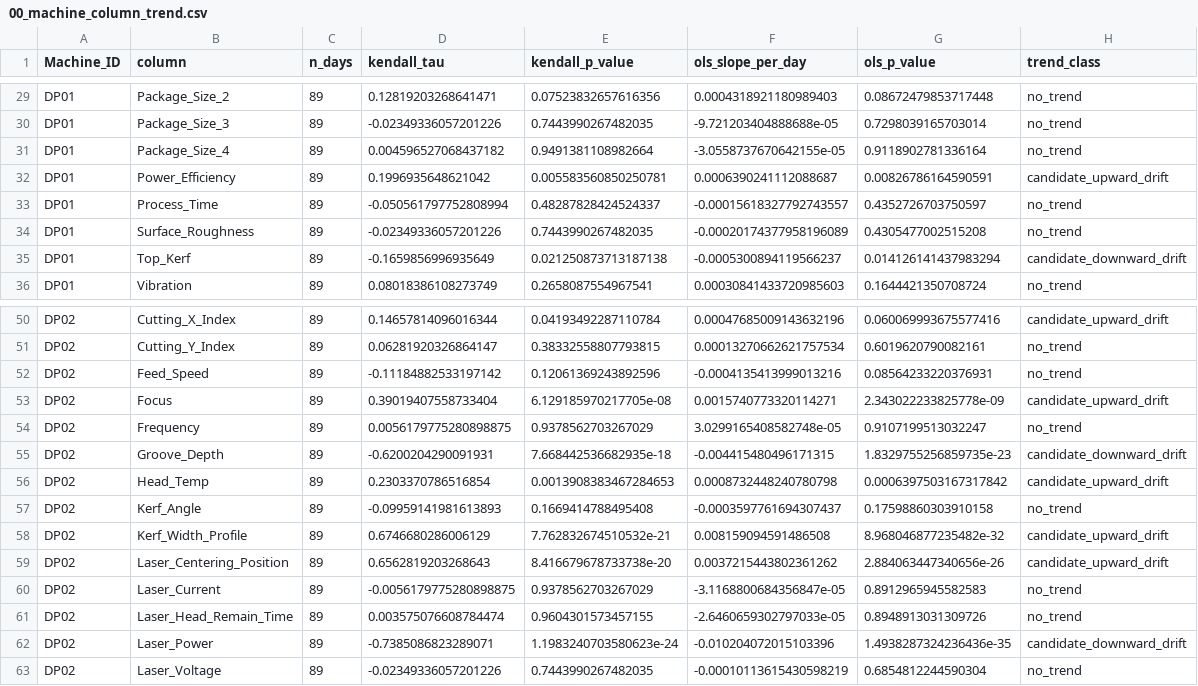
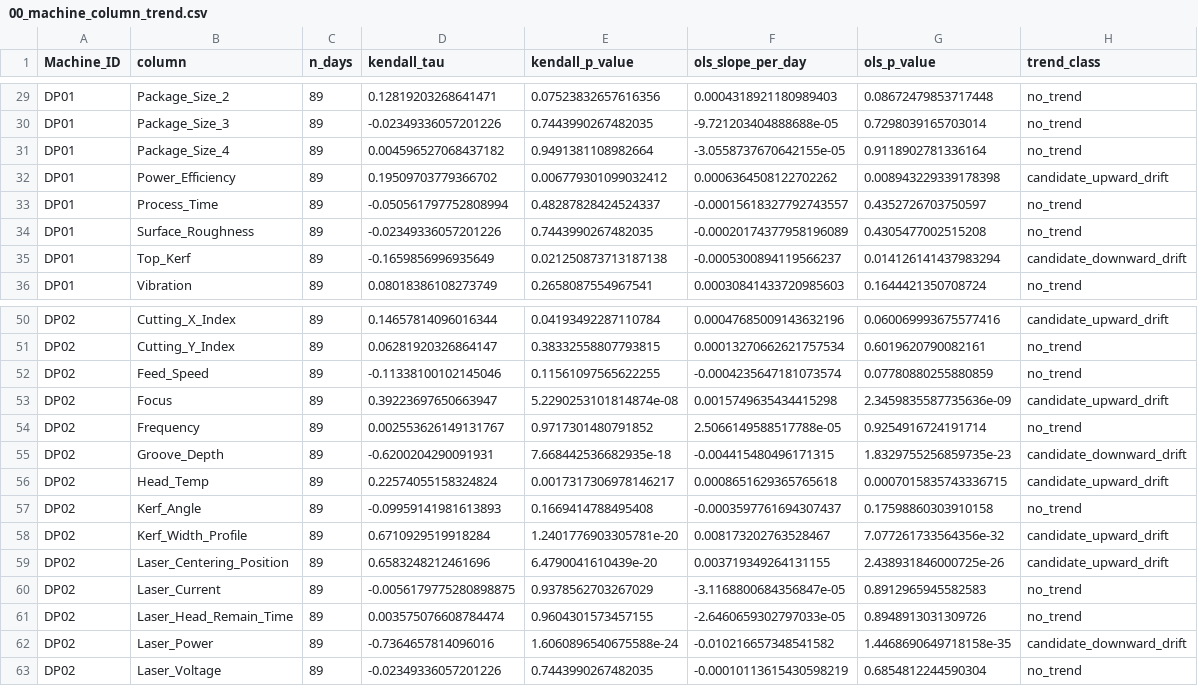
Before and after one commit to Mango-Orange-smoothie/SKSuniC_14th, a CSV file: analysis_outputs/preprocessing/00_machine_column_trend.csv, drawn as a sheet; only a part is shown, gaps mark what is left out; the diff covers the shown part only.

Commit message:
Step0 baseline(median)도 스펙 있는 컬럼은 멘토 TARGET으로 덮어쓰기
compute_stratum_baseline_stats가 만드는 median(z-score 중심, 00_machine_daily_series.csv/
00_machine_column_trend.csv 등 여러 곳에서 쓰임)을 SPEC(pipeline/spec.py) 10개 컬럼에
대해 멘토 TARGET으로 덮어쓴다(_apply_mentor_target_override). "실제 그동안 어땠는지"가
아니라 "원래 어때야 하는지"를 z-score 기준으로 삼아야, 실측이 TARGET에서 미세하게
벗어나 있어도 그 편차가 보인다 — median을 자기 자신으로 쓰면 그 편차가 항상 0으로
가려짐. scale(mad)은 실측 분산 그대로 유지 — TARGET은 "중심"만 바꾸고 "퍼진 정도"는
안 바꾸는 게 맞음. median_source 컬럼("mentor_target"/"empirical")으로 출처 구분.

영향 범위 확인:
- 00_machine_column_trend.csv(팀 공용 장기추세 참조 파일): 스펙 10개 컬럼 40개
  Machine×column 조합 중 trend_class 변경 0건 — 팀 공용 산출물 안 깨짐 확인.
- build_health_index.py 결과: 변화 없음(스펙 컬럼은 이미 raw 값을 SPEC과 직접
  비교해서 이 median을 안 거치므로 예상된 결과).

```diff
--- a/analysis_outputs/preprocessing/00_machine_column_trend.csv
+++ b/analysis_outputs/preprocessing/00_machine_column_trend.csv
@@ -31,3 +31,3 @@ DP01,Package_Size_3,89,-0.02349336057201226,0.7443990267482035,-9.72120340488868
 DP01,Package_Size_4,89,0.004596527068437182,0.9491381108982664,-3.0558737670642155e-05,0.9118902781336164,no_trend
-DP01,Power_Efficiency,89,0.1996935648621042,0.005583560850250781,0.0006390241112088687,0.00826786164590591,candidate_upward_drift
+DP01,Power_Efficiency,89,0.19509703779366702,0.006779301099032412,0.0006364508122702262,0.008943229339178398,candidate_upward_drift
 DP01,Process_Time,89,-0.050561797752808994,0.48287828424524337,-0.00015618327792743557,0.4352726703750597,no_trend
@@ -51,13 +51,13 @@ DP02,Cutting_X_Index,89,0.14657814096016344,0.04193492287110784,0.00047685009143
 DP02,Cutting_Y_Index,89,0.06281920326864147,0.38332558807793815,0.00013270662621757534,0.6019620790082161,no_trend
-DP02,Feed_Speed,89,-0.11184882533197142,0.12061369243892596,-0.0004135413999013216,0.08564233220376931,no_trend
-DP02,Focus,89,0.39019407558733404,6.129185970217705e-08,0.0015740773320114271,2.343022233825778e-09,candidate_upward_drift
-DP02,Frequency,89,0.0056179775280898875,0.9378562703267029,3.0299165408582748e-05,0.9107199513032247,no_trend
+DP02,Feed_Speed,89,-0.11338100102145046,0.11561097565622255,-0.0004235647181073574,0.07780880255880859,no_trend
+DP02,Focus,89,0.39223697650663947,5.2290253101814874e-08,0.0015749635434415298,2.3459835587735636e-09,candidate_upward_drift
+DP02,Frequency,89,0.002553626149131767,0.9717301480791852,2.5066149588517788e-05,0.9254916724191714,no_trend
 DP02,Groove_Depth,89,-0.6200204290091931,7.668442536682935e-18,-0.004415480496171315,1.8329755256859735e-23,candidate_downward_drift
-DP02,Head_Temp,89,0.2303370786516854,0.0013908383467284653,0.0008732448240780798,0.0006397503167317842,candidate_upward_drift
+DP02,Head_Temp,89,0.22574055158324824,0.0017317306978146217,0.0008651629365765618,0.0007015835743336715,candidate_upward_drift
 DP02,Kerf_Angle,89,-0.09959141981613893,0.1669414788495408,-0.0003597761694307437,0.17598860303910158,no_trend
-DP02,Kerf_Width_Profile,89,0.6746680286006129,7.762832674510532e-21,0.008159094591486508,8.968046877235482e-32,candidate_upward_drift
-DP02,Laser_Centering_Position,89,0.6562819203268643,8.416679678733738e-20,0.0037215443802361262,2.884063447340656e-26,candidate_upward_drift
+DP02,Kerf_Width_Profile,89,0.6710929519918284,1.2401776903305781e-20,0.008173202763528467,7.077261733564356e-32,candidate_upward_drift
+DP02,Laser_Centering_Position,89,0.6583248212461696,6.4790041610439e-20,0.003719349264131155,2.438931846000725e-26,candidate_upward_drift
 DP02,Laser_Current,89,-0.0056179775280898875,0.9378562703267029,-3.1168800684356847e-05,0.8912965945582583,no_trend
 DP02,Laser_Head_Remain_Time,89,0.003575076608784474,0.9604301573457155,-2.6460659302797033e-05,0.8948913031309726,no_trend
-DP02,Laser_Power,89,-0.7385086823289071,1.1983240703580623e-24,-0.010204072015103396,1.4938287324236436e-35,candidate_downward_drift
+DP02,Laser_Power,89,-0.7364657814096016,1.6060896540675588e-24,-0.010216657348541582,1.4468690649718158e-35,candidate_downward_drift
 DP02,Laser_Voltage,89,-0.02349336057201226,0.7443990267482035,-0.00010113615430598219,0.6854812244590304,no_trend
```
Also changed, not shown: 119 edited cells elsewhere in this file, analysis_outputs/preprocessing/00_machine_daily_series.csv, 5 other files.
